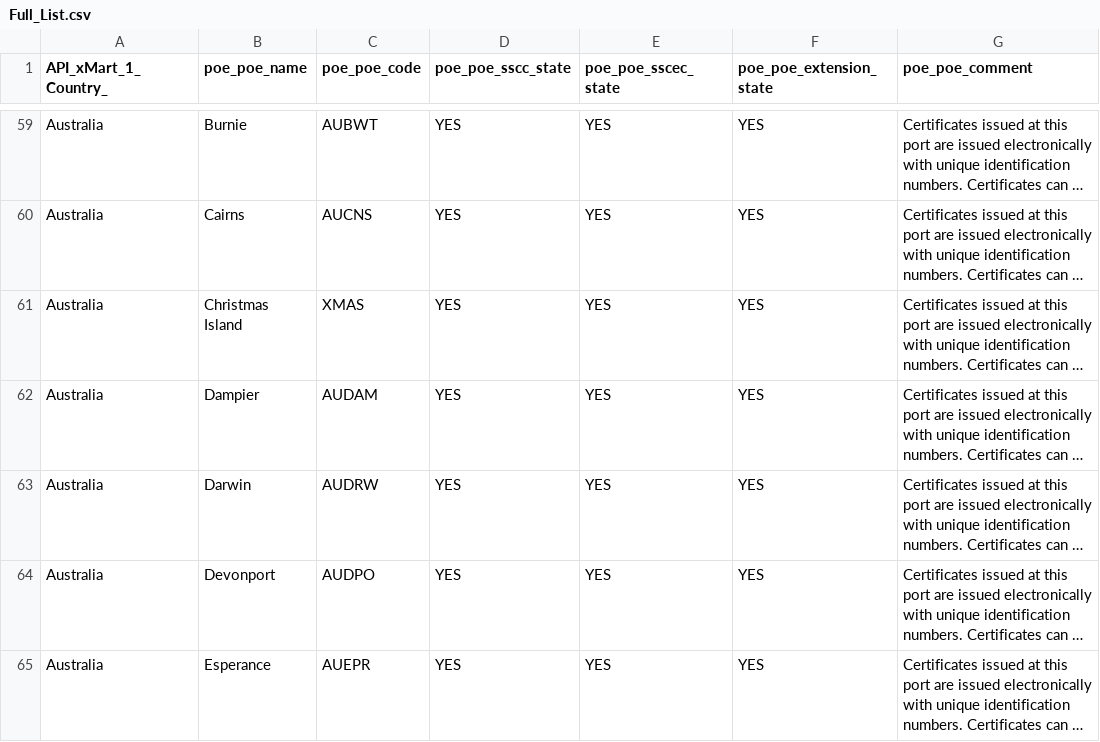
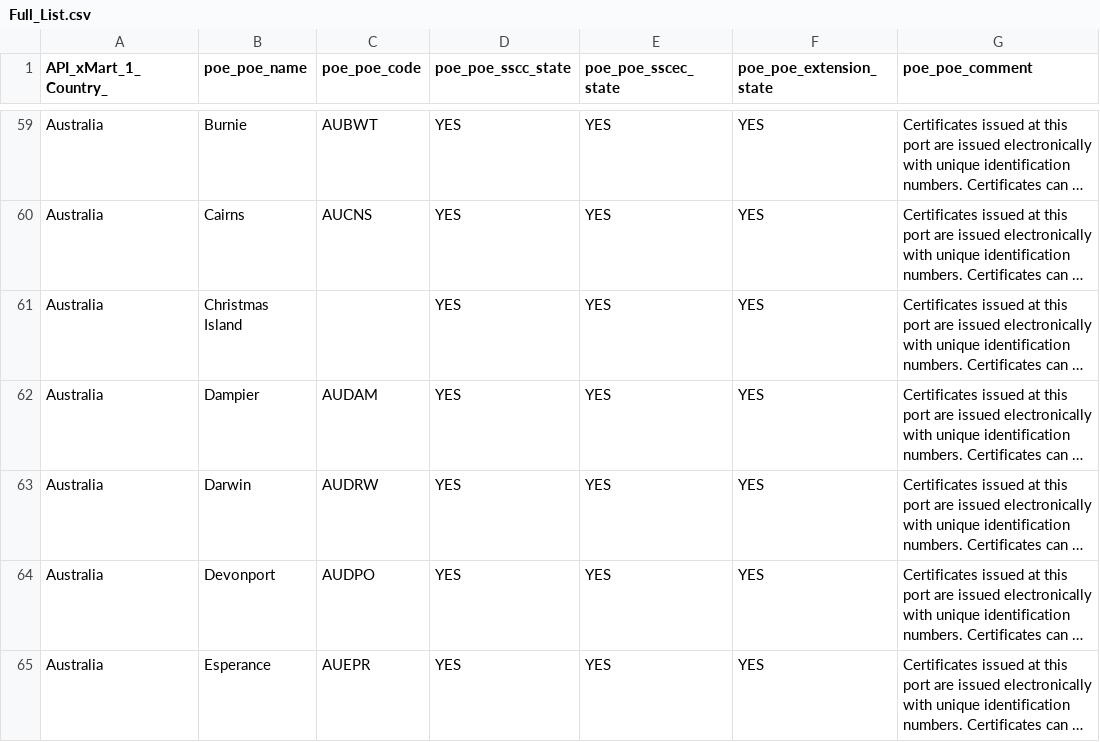
Before and after one commit to paulisaakidis-ui/PoE, a CSV file: Full_List.csv, drawn as a sheet; only a part is shown, gaps mark what is left out; long unchanged cells end in …; the diff covers the shown part only; the diff names each change by its address in the sheet, - before the commit and + after, or states it on an @@ line.

```diff
--- a/Full_List.csv
+++ b/Full_List.csv
-C61 (poe_poe_code): XMAS
+C61 (poe_poe_code): (empty)
```
Also changed, not shown: 13 added rows and 4 removed rows elsewhere in this file.
